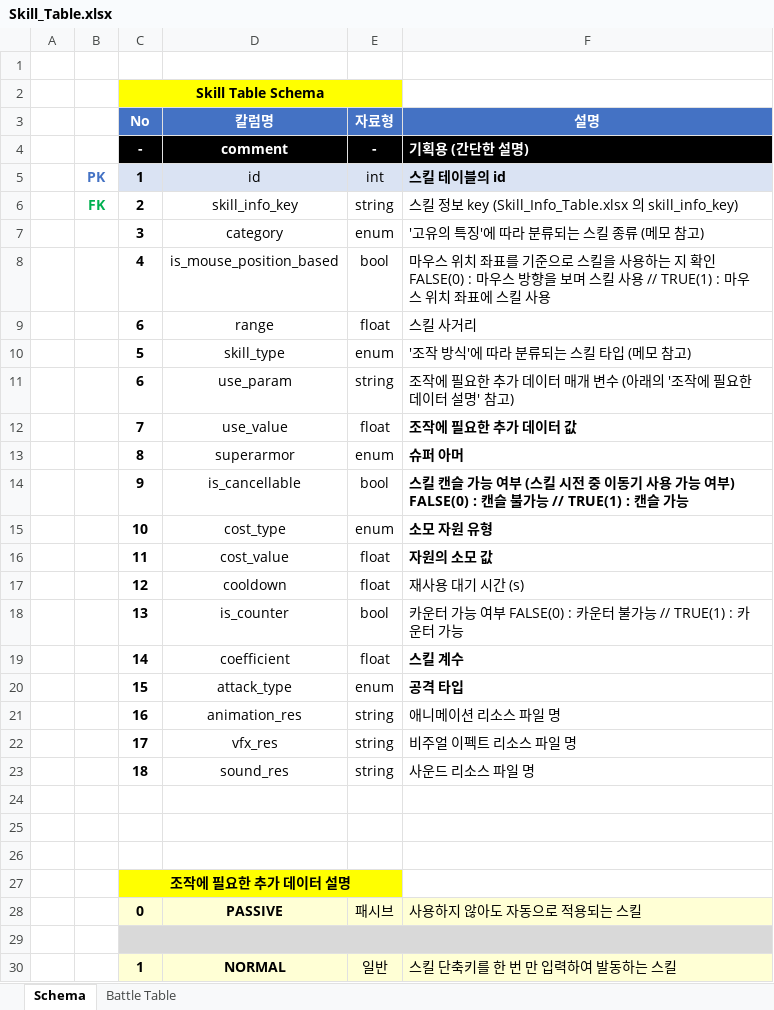
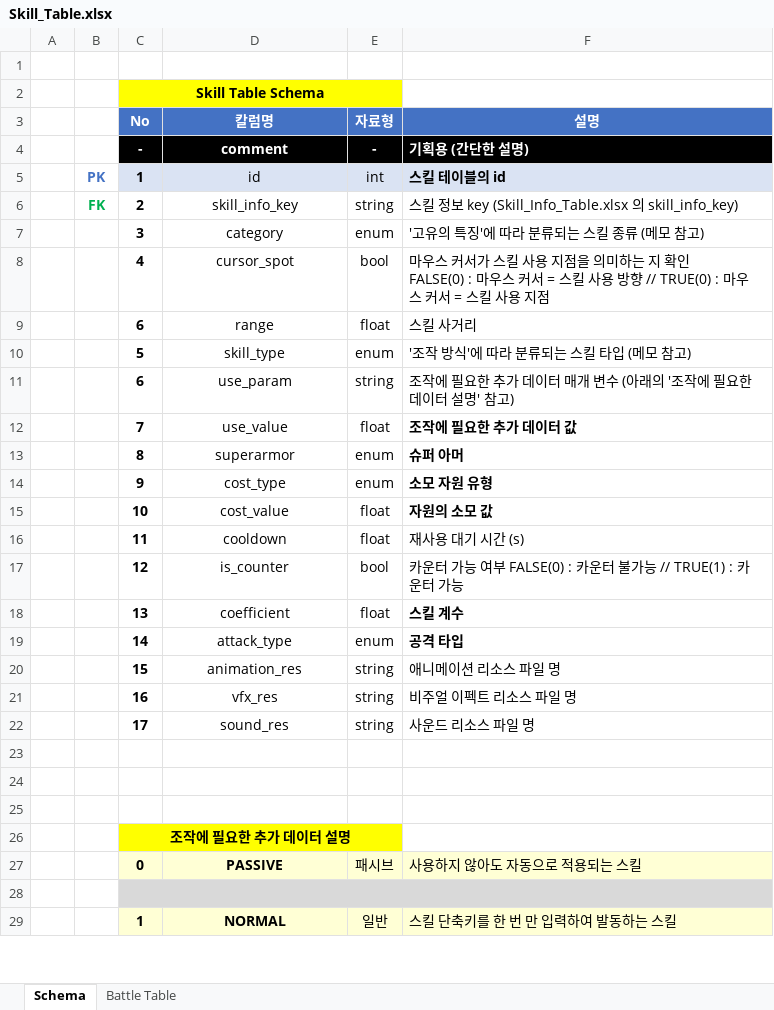
Before and after one commit to hjs0913/GameDesign, an Excel workbook: 로스트아크/데이터테이블/Skill_Table.xlsx, sheet Schema, drawn as a sheet; only a part is shown; values as stored, in another font and other column widths than the file's, no borders; removed rows and columns are numbered as before the commit, all else as after; ↵ is a line break in a cell; the diff names each change by its address in the sheet, - before the commit and + after, or states it on an @@ line.

```diff
--- a/로스트아크/데이터테이블/Skill_Table.xlsx (sheet Schema)
+++ b/로스트아크/데이터테이블/Skill_Table.xlsx (sheet Schema)
-D8 (칼럼명): is_mouse_position_based
+D8 (칼럼명): cursor_spot
-F8 (설명): 마우스 위치 좌표를 기준으로 스킬을 사용하는 지 확인 ↵ FALSE(0) : 마우스 방향을 보며 스킬 사용 // TRUE(1) : 마우스 위치 좌표에 스킬 사용
+F8 (설명): 마우스 커서가 스킬 사용 지점을 의미하는 지 확인 ↵ FALSE(0) : 마우스 커서 = 스킬 사용 방향 // TRUE(0) : 마우스 커서 = 스킬 사용 지점
-row 14:  |  | 9 | is_cancellable | bool | 스킬 캔슬 가능 여부 (스킬 시전 중 이동기 사용 가능 여부) ↵ FALSE(0) : 캔슬 불가능 // TRUE(1) : 캔슬 가능
-C14 (No): 10
+C14 (No): 9
-C15 (No): 11
+C15 (No): 10
-C16 (No): 12
+C16 (No): 11
-C17 (No): 13
+C17 (No): 12
-C18 (No): 14
+C18 (No): 13
-C19 (No): 15
+C19 (No): 14
-C20 (No): 16
+C20 (No): 15
-C21 (No): 17
+C21 (No): 16
-C22 (No): 18
+C22 (No): 17
```
Also changed, not shown: sheet Battle Table.
